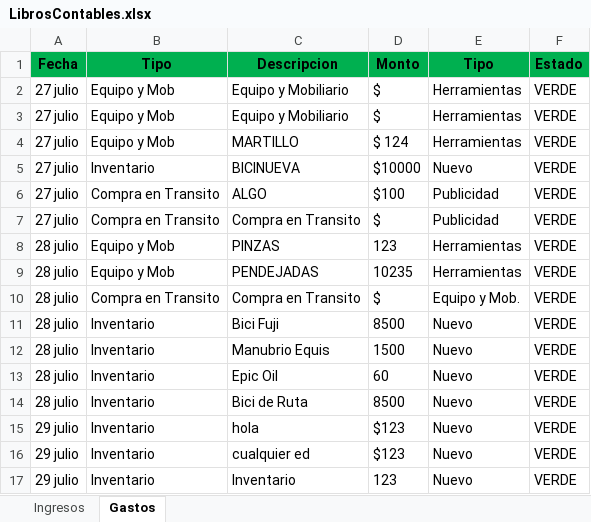
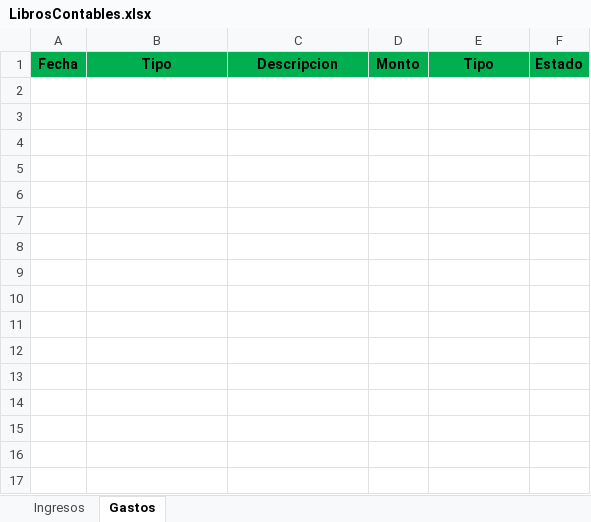
Before and after one commit to Alisbasa/EPIC-MOUNTAIN-SYSTEM, an Excel workbook: JavaApplication19/src/excel/LibrosContables.xlsx, sheet Gastos, drawn as a sheet; values as stored, in another font and other column widths than the file's, no borders; the diff names each change by its address in the sheet, - before the commit and + after, or states it on an @@ line.

```diff
--- a/JavaApplication19/src/excel/LibrosContables.xlsx (sheet Gastos)
+++ b/JavaApplication19/src/excel/LibrosContables.xlsx (sheet Gastos)
-row 2: 27 julio | Equipo y Mob | Equipo y Mobiliario | $ | Herramientas | VERDE
-row 3: 27 julio | Equipo y Mob | Equipo y Mobiliario | $ | Herramientas | VERDE
-row 4: 27 julio | Equipo y Mob | MARTILLO | $ 124 | Herramientas | VERDE
-row 5: 27 julio | Inventario | BICINUEVA | $10000 | Nuevo | VERDE
-row 6: 27 julio | Compra en Transito | ALGO | $100 | Publicidad | VERDE
-row 7: 27 julio | Compra en Transito | Compra en Transito | $ | Publicidad | VERDE
-row 8: 28 julio | Equipo y Mob | PINZAS | 123 | Herramientas | VERDE
-row 9: 28 julio | Equipo y Mob | PENDEJADAS | 10235 | Herramientas | VERDE
-row 10: 28 julio | Compra en Transito | Compra en Transito | $ | Equipo y Mob. | VERDE
-row 11: 28 julio | Inventario | Bici Fuji | 8500 | Nuevo | VERDE
-row 12: 28 julio | Inventario | Manubrio Equis | 1500 | Nuevo | VERDE
-row 13: 28 julio | Inventario | Epic Oil | 60 | Nuevo | VERDE
-row 14: 28 julio | Inventario | Bici de Ruta | 8500 | Nuevo | VERDE
-row 15: 29 julio | Inventario | hola | $123 | Nuevo | VERDE
-row 16: 29 julio | Inventario | cualquier ed | $123 | Nuevo | VERDE
-row 17: 29 julio | Inventario | Inventario | 123 | Nuevo | VERDE
```
Also changed, not shown: sheet Ingresos, JavaApplication19/src/excel/Equipo.xlsx, 1 other file.
